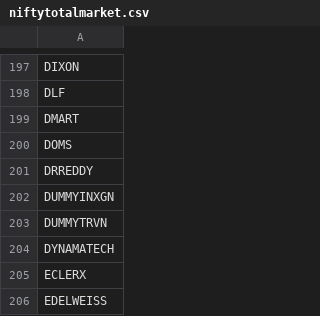
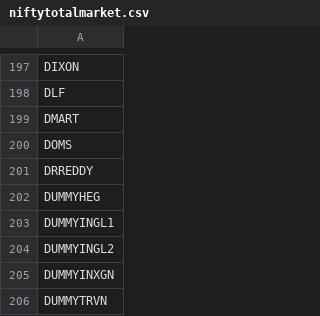
Before and after one commit to rishabhjain0295-web/nifty500-momentum-backtest, a CSV file: data/universes/niftytotalmarket.csv, drawn as a sheet; only a part is shown, gaps mark what is left out; the shorter side is filled out with more unchanged rows; the diff names each change by its address in the sheet, - before the commit and + after, or states it on an @@ line.

```diff
--- a/data/universes/niftytotalmarket.csv
+++ b/data/universes/niftytotalmarket.csv
+row 202: DUMMYHEG
+row 203: DUMMYINGL1
+row 204: DUMMYINGL2
```
Also changed, not shown: data/universes/nifty500.csv, data/universes/niftymicrocap250.csv, 1 other file.
